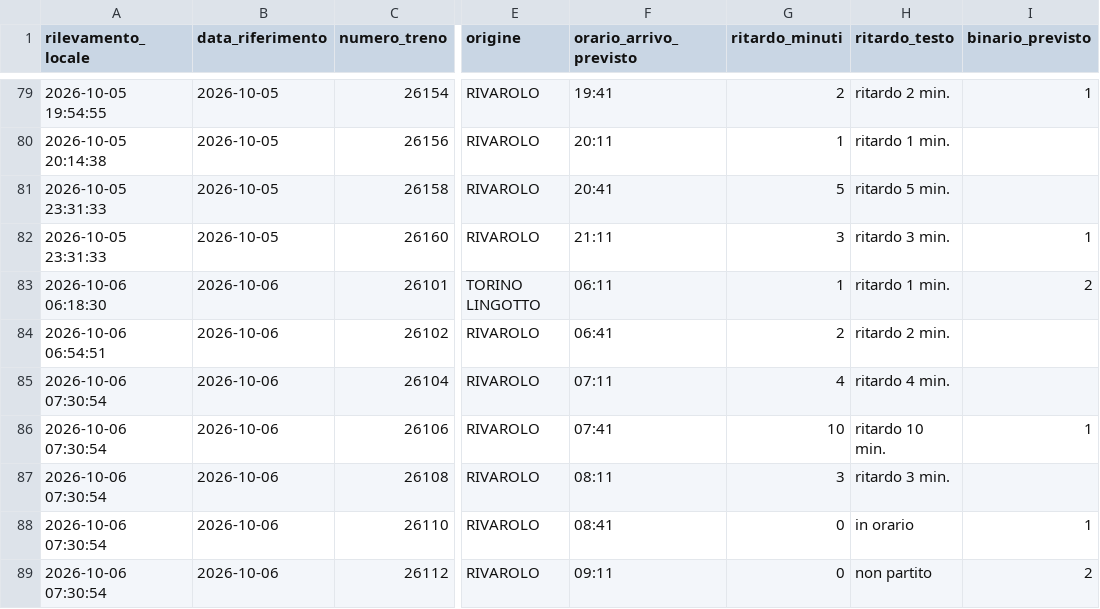
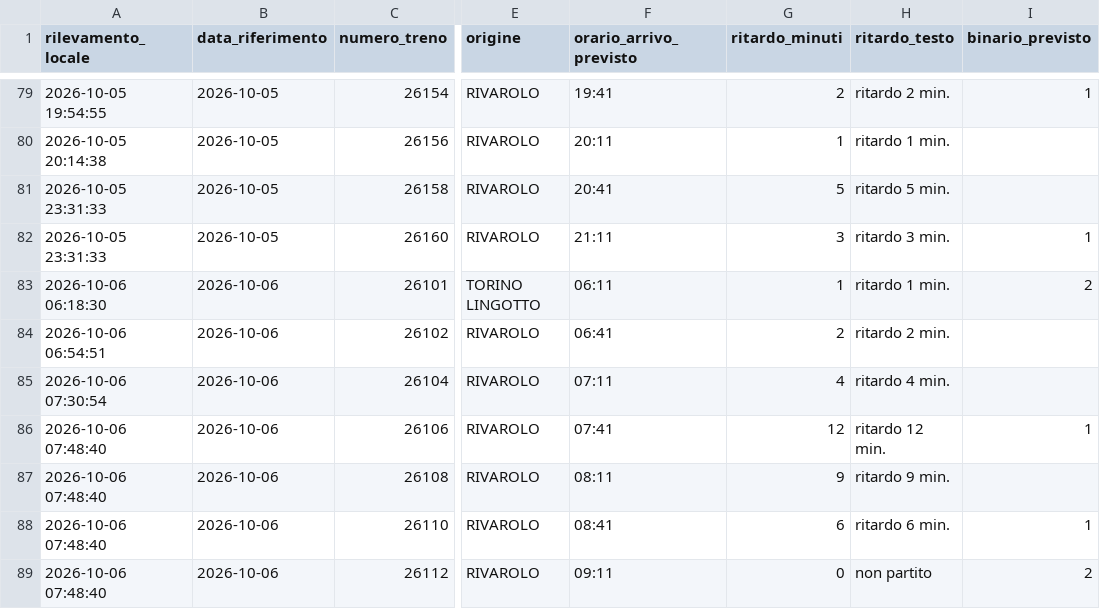
Before and after one commit to frapan2003-coder/Orari-arrivo-treni, a CSV file: data/raw_log.csv, drawn as a sheet; only a part is shown, gaps mark what is left out; the diff names each change by its address in the sheet, - before the commit and + after, or states it on an @@ line.

```diff
--- a/data/raw_log.csv
+++ b/data/raw_log.csv
-A86:A89 (rilevamento_locale): 2026-10-06 07:30:54
+A86:A89 (rilevamento_locale): 2026-10-06 07:48:40
-G86 (ritardo_minuti): 10
+G86 (ritardo_minuti): 12
-H86 (ritardo_testo): ritardo 10 min.
+H86 (ritardo_testo): ritardo 12 min.
-G87 (ritardo_minuti): 3
+G87 (ritardo_minuti): 9
-H87 (ritardo_testo): ritardo 3 min.
+H87 (ritardo_testo): ritardo 9 min.
-G88 (ritardo_minuti): 0
+G88 (ritardo_minuti): 6
-H88 (ritardo_testo): in orario
+H88 (ritardo_testo): ritardo 6 min.
```
